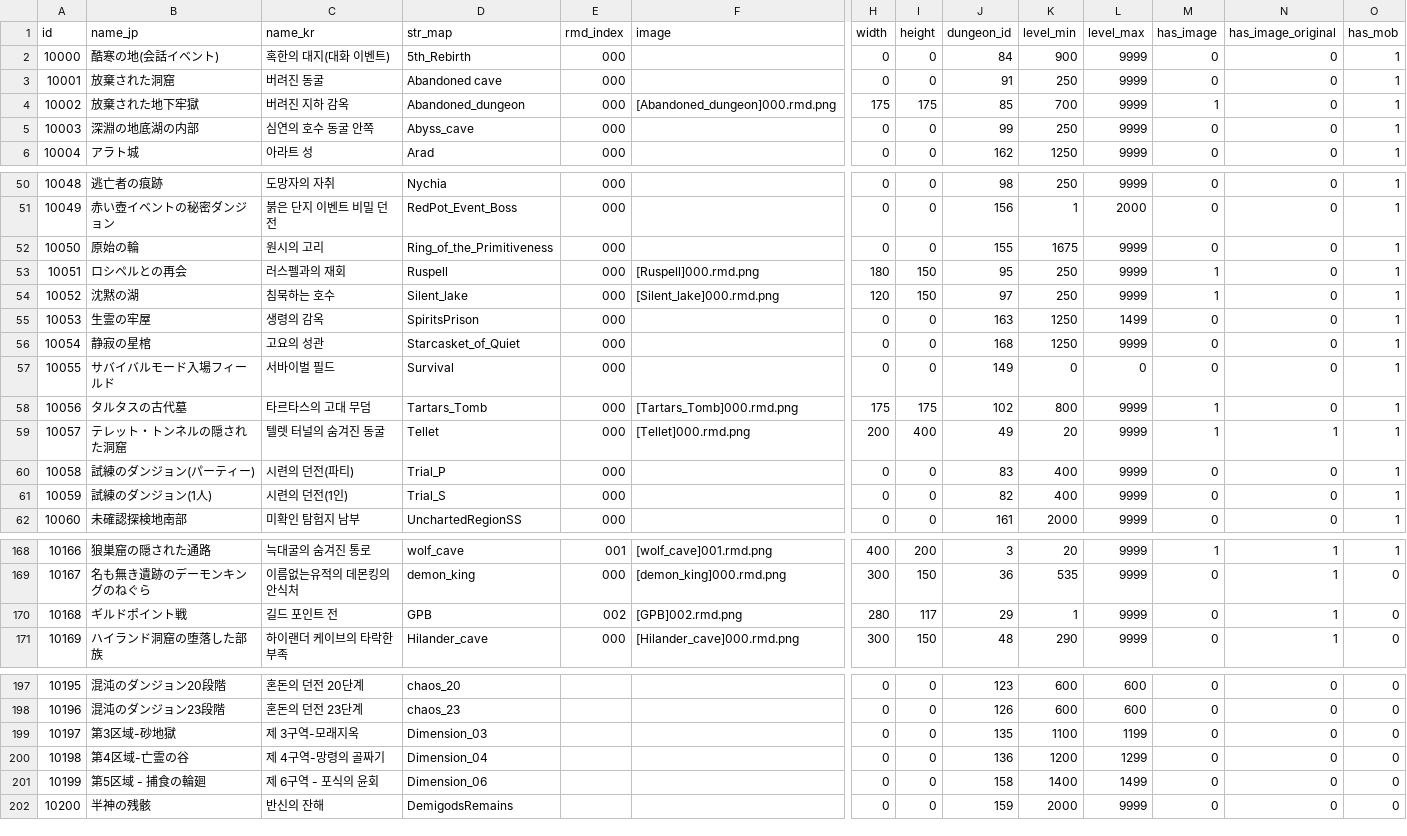
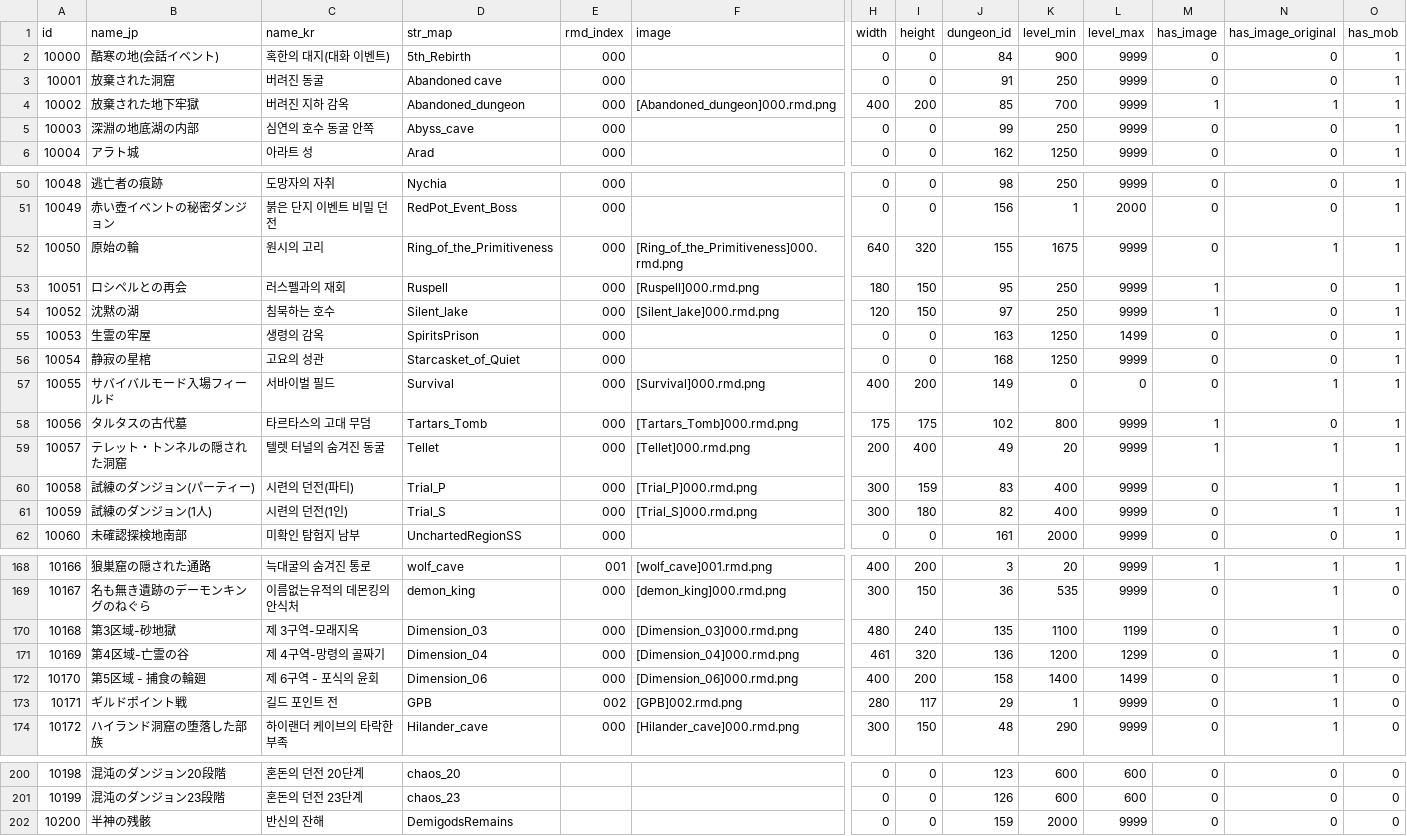
Before and after one commit to sokomin/sokomin_repository2023, a CSV file: db/map_secret/maplist_secret.csv, drawn as a sheet; only a part is shown, gaps mark what is left out; removed rows and columns are numbered as before the commit, all else as after; rows hold the shown columns only; the diff covers the shown part only; the diff names each change by its address in the sheet, - before the commit and + after, or states it on an @@ line.

```diff
--- a/db/map_secret/maplist_secret.csv
+++ b/db/map_secret/maplist_secret.csv
-H4 (width): 175
+H4 (width): 400
-I4 (height): 175
+I4 (height): 200
-N4 (has_image_original): 0
+N4 (has_image_original): 1
-F52 (image): (empty)
+F52 (image): [Ring_of_the_Primitiveness]000.rmd.png
-H52 (width): 0
+H52 (width): 640
-I52 (height): 0
+I52 (height): 320
-N52 (has_image_original): 0
+N52 (has_image_original): 1
-F57 (image): (empty)
+F57 (image): [Survival]000.rmd.png
-H57 (width): 0
+H57 (width): 400
-I57 (height): 0
+I57 (height): 200
-N57 (has_image_original): 0
+N57 (has_image_original): 1
-F60 (image): (empty)
+F60 (image): [Trial_P]000.rmd.png
-H60:H61 (width): 0
+H60:H61 (width): 300
-I60 (height): 0
+I60 (height): 159
-N60:N61 (has_image_original): 0
+N60:N61 (has_image_original): 1
-F61 (image): (empty)
+F61 (image): [Trial_S]000.rmd.png
-I61 (height): 0
+I61 (height): 180
+row 170: 10168 | 第3区域-砂地獄 | 제 3구역-모래지옥 | Dimension_03 | 000 | [Dimension_03]000.rmd.png | 480 | 240 | 135 | 1100 | 1199 | 0 | 1 | 0
+row 171: 10169 | 第4区域-亡霊の谷 | 제 4구역-망령의 골짜기 | Dimension_04 | 000 | [Dimension_04]000.rmd.png | 461 | 320 | 136 | 1200 | 1299 | 0 | 1 | 0
+row 172: 10170 | 第5区域 - 捕食の輪廻 | 제 6구역 - 포식의 윤회 | Dimension_06 | 000 | [Dimension_06]000.rmd.png | 400 | 200 | 158 | 1400 | 1499 | 0 | 1 | 0
@@ column A (id) renumbered between rows 173 and 201 @@
-row 199: 10197 | 第3区域-砂地獄 | 제 3구역-모래지옥 | Dimension_03 |  |  | 0 | 0 | 135 | 1100 | 1199 | 0 | 0 | 0
-row 200: 10198 | 第4区域-亡霊の谷 | 제 4구역-망령의 골짜기 | Dimension_04 |  |  | 0 | 0 | 136 | 1200 | 1299 | 0 | 0 | 0
-row 201: 10199 | 第5区域 - 捕食の輪廻 | 제 6구역 - 포식의 윤회 | Dimension_06 |  |  | 0 | 0 | 158 | 1400 | 1499 | 0 | 0 | 0
```
Also changed, not shown: 30 edited cells elsewhere in this file, 15 other files.
